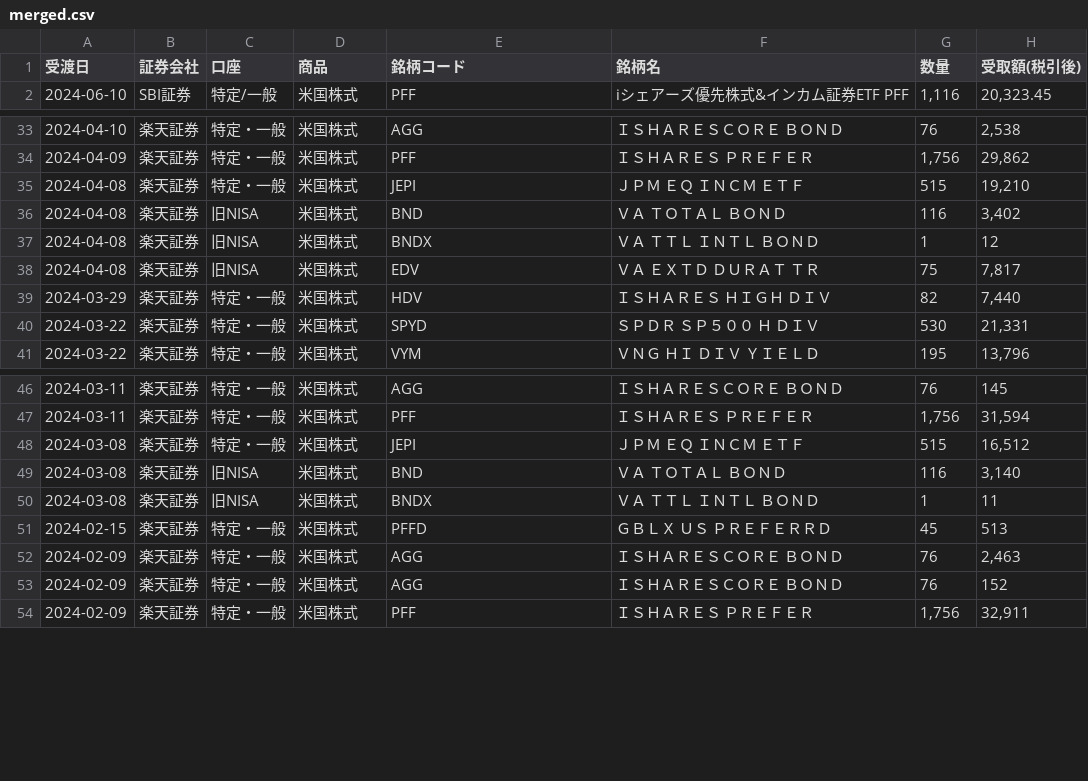
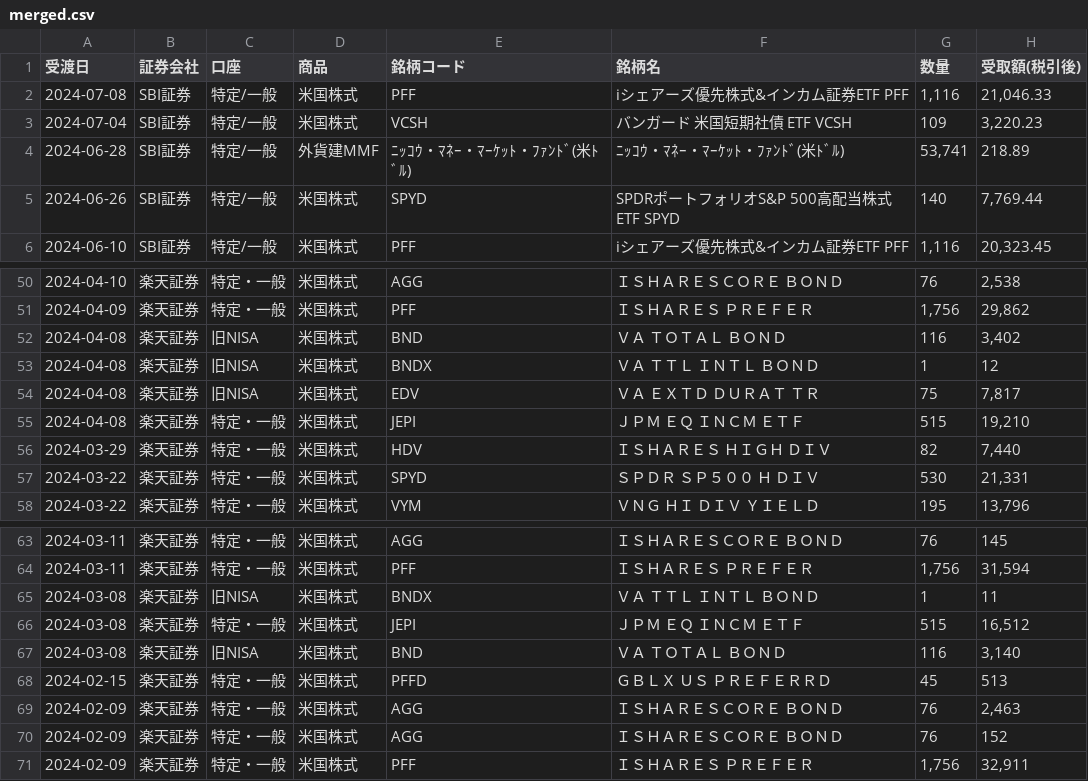
Before and after one commit to lyphard1/python1, a CSV file: merged.csv, drawn as a sheet; only a part is shown, gaps mark what is left out; the diff covers the shown part only.

```diff
--- a/merged.csv
+++ b/merged.csv
@@ -1,2 +1,6 @@
 受渡日,証券会社,口座,商品,銘柄コード,銘柄名,数量,受取額(税引後)
+2024-07-08,SBI証券,特定/一般,米国株式,PFF,iシェアーズ優先株式&インカム証券ETF PFF,"1,116","21,046.33"
+2024-07-04,SBI証券,特定/一般,米国株式,VCSH,バンガード 米国短期社債 ETF VCSH,109,"3,220.23"
+2024-06-28,SBI証券,特定/一般,外貨建MMF,ﾆｯｺｳ・ﾏﾈｰ・ﾏｰｹｯﾄ・ﾌｧﾝﾄﾞ(米ﾄﾞﾙ),ﾆｯｺｳ・ﾏﾈｰ・ﾏｰｹｯﾄ・ﾌｧﾝﾄﾞ(米ﾄﾞﾙ),"53,741",218.89
+2024-06-26,SBI証券,特定/一般,米国株式,SPYD,SPDRポートフォリオS&P 500高配当株式ETF SPYD,140,"7,769.44"
 2024-06-10,SBI証券,特定/一般,米国株式,PFF,iシェアーズ優先株式&インカム証券ETF PFF,"1,116","20,323.45"
@@ -34,3 +51,2 @@
 2024-04-09,楽天証券,特定・一般,米国株式,PFF,ＩＳＨＡＲＥＳ　ＰＲＥＦＥＲ,"1,756","29,862"
-2024-04-08,楽天証券,特定・一般,米国株式,JEPI,ＪＰＭ　ＥＱ　ＩＮＣＭ　ＥＴＦ,515,"19,210"
 2024-04-08,楽天証券,旧NISA,米国株式,BND,ＶＡ　ＴＯＴＡＬ　ＢＯＮＤ,116,"3,402"
@@ -38,2 +54,3 @@
 2024-04-08,楽天証券,旧NISA,米国株式,EDV,ＶＡ　ＥＸＴＤ　ＤＵＲＡＴ　ＴＲ,75,"7,817"
+2024-04-08,楽天証券,特定・一般,米国株式,JEPI,ＪＰＭ　ＥＱ　ＩＮＣＭ　ＥＴＦ,515,"19,210"
 2024-03-29,楽天証券,特定・一般,米国株式,HDV,ＩＳＨＡＲＥＳ　ＨＩＧＨ　ＤＩＶ,82,"7,440"
@@ -47,5 +64,5 @@
 2024-03-11,楽天証券,特定・一般,米国株式,PFF,ＩＳＨＡＲＥＳ　ＰＲＥＦＥＲ,"1,756","31,594"
+2024-03-08,楽天証券,旧NISA,米国株式,BNDX,ＶＡ　ＴＴＬ　ＩＮＴＬ　ＢＯＮＤ,1,11
 2024-03-08,楽天証券,特定・一般,米国株式,JEPI,ＪＰＭ　ＥＱ　ＩＮＣＭ　ＥＴＦ,515,"16,512"
 2024-03-08,楽天証券,旧NISA,米国株式,BND,ＶＡ　ＴＯＴＡＬ　ＢＯＮＤ,116,"3,140"
-2024-03-08,楽天証券,旧NISA,米国株式,BNDX,ＶＡ　ＴＴＬ　ＩＮＴＬ　ＢＯＮＤ,1,11
 2024-02-15,楽天証券,特定・一般,米国株式,PFFD,ＧＢＬＸ　ＵＳ　ＰＲＥＦＥＲＲＤ,45,513
```
Also changed, not shown: 13 added rows and 5 moved rows elsewhere in this file, test_distribution.csv, test_dividendlist.csv, 6 other files.
